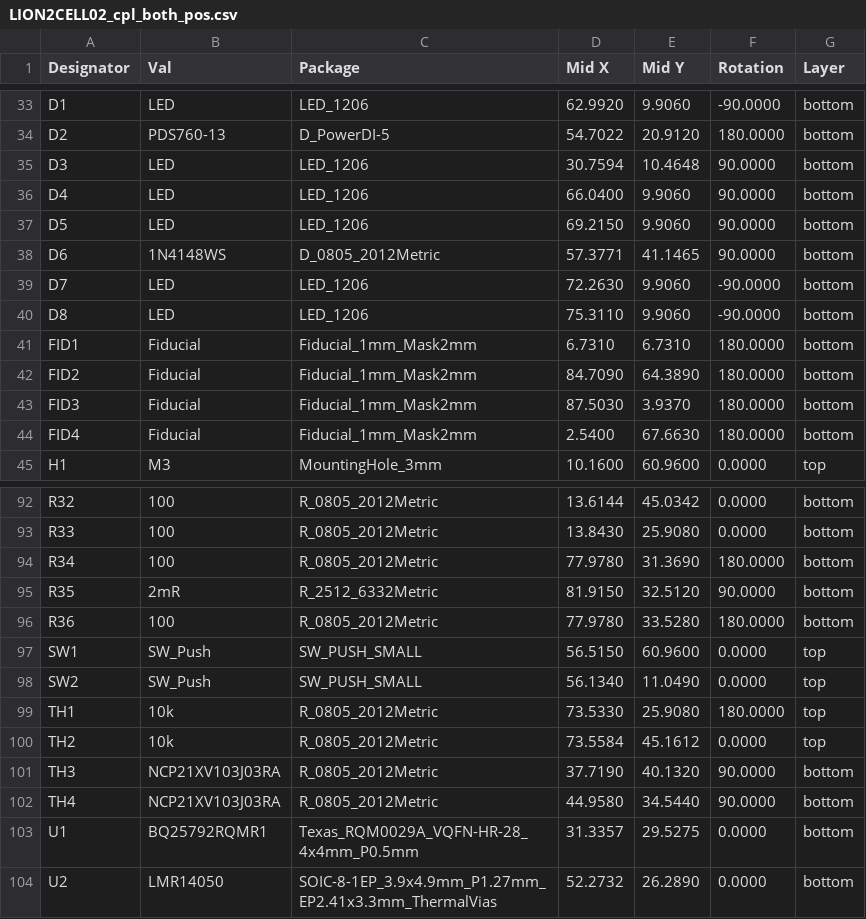
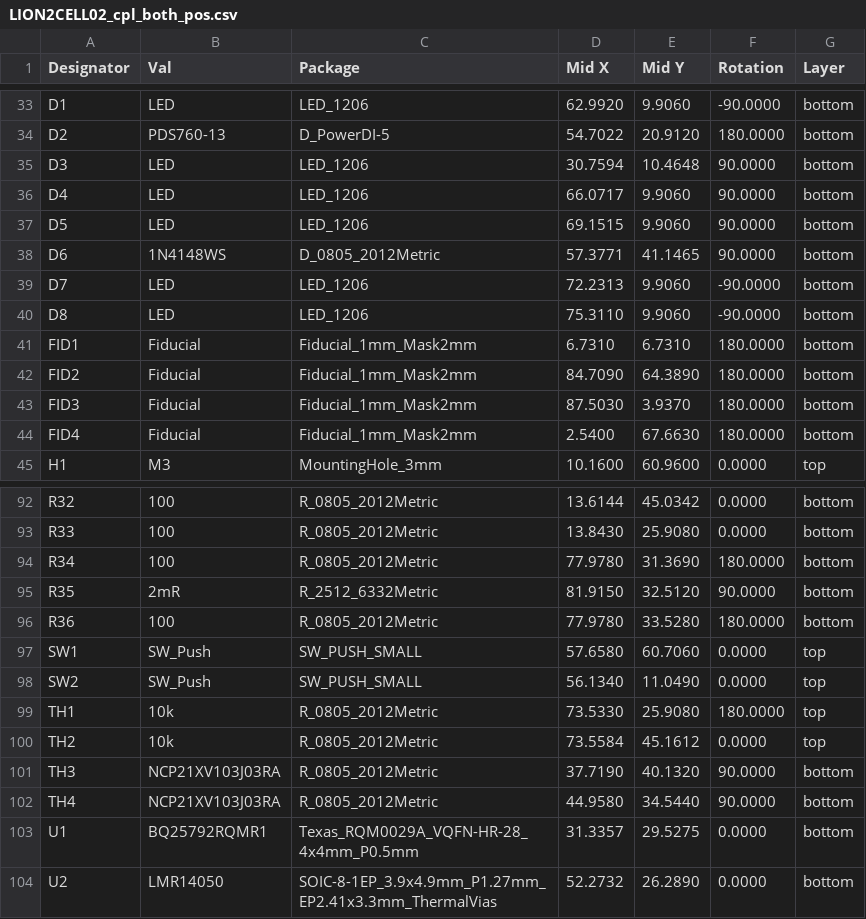
Before and after one commit to mlab-modules/LION2CELL02, a CSV file: hw/cam_profi/assembly/PnP/LION2CELL02_cpl_both_pos.csv, drawn as a sheet; only a part is shown, gaps mark what is left out; the diff covers the shown part only.

```diff
--- a/hw/cam_profi/assembly/PnP/LION2CELL02_cpl_both_pos.csv
+++ b/hw/cam_profi/assembly/PnP/LION2CELL02_cpl_both_pos.csv
@@ -35,6 +35,6 @@ Designator,Val,Package,Mid X,Mid Y,Rotation,Layer
 "D3","LED","LED_1206",30.7594,10.4648,90.0000,bottom
-"D4","LED","LED_1206",66.0400,9.9060,90.0000,bottom
-"D5","LED","LED_1206",69.2150,9.9060,90.0000,bottom
+"D4","LED","LED_1206",66.0717,9.9060,90.0000,bottom
+"D5","LED","LED_1206",69.1515,9.9060,90.0000,bottom
 "D6","1N4148WS","D_0805_2012Metric",57.3771,41.1465,90.0000,bottom
-"D7","LED","LED_1206",72.2630,9.9060,-90.0000,bottom
+"D7","LED","LED_1206",72.2313,9.9060,-90.0000,bottom
 "D8","LED","LED_1206",75.3110,9.9060,-90.0000,bottom
@@ -96,3 +96,3 @@ Designator,Val,Package,Mid X,Mid Y,Rotation,Layer
 "R36","100","R_0805_2012Metric",77.9780,33.5280,180.0000,bottom
-"SW1","SW_Push","SW_PUSH_SMALL",56.5150,60.9600,0.0000,top
+"SW1","SW_Push","SW_PUSH_SMALL",57.6580,60.7060,0.0000,top
 "SW2","SW_Push","SW_PUSH_SMALL",56.1340,11.0490,0.0000,top
```
Also changed, not shown: 26 edited cells elsewhere in this file, hw/cam_profi/assembly/LION2CELL02-bom.csv, hw/cam_profi/assembly/LION2CELL02-bom_nogroup.csv, 41 other files.
